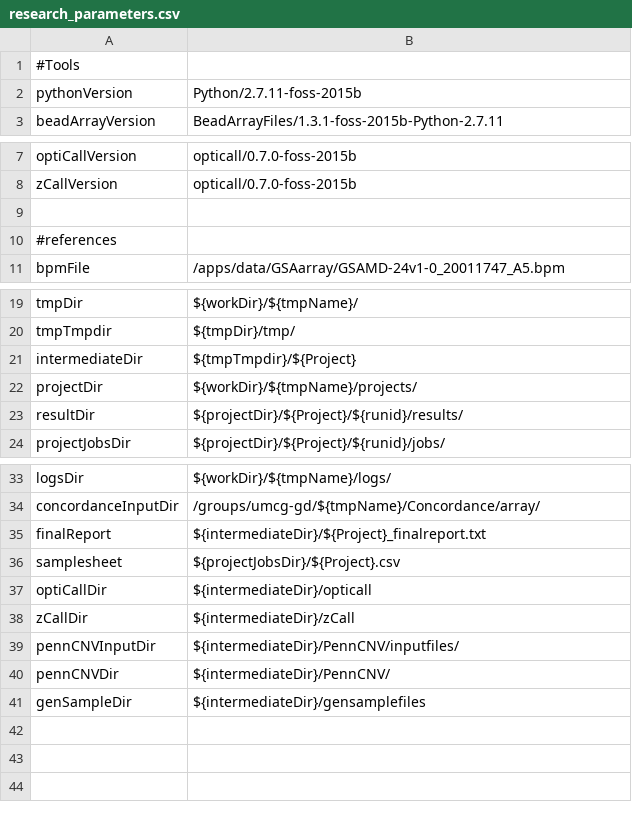
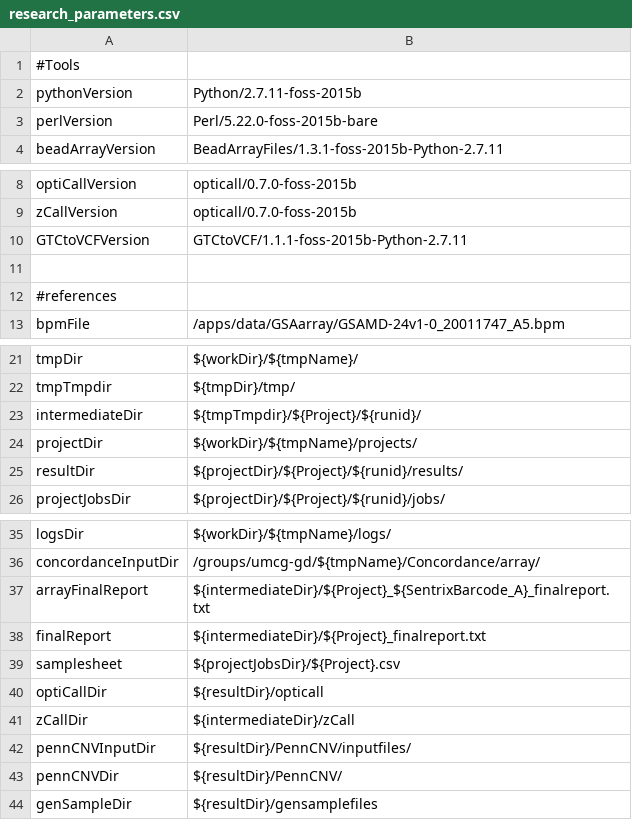
Before and after one commit to molgenis/GAP, a CSV file: research_parameters.csv, drawn as a sheet; only a part is shown, gaps mark what is left out.

```diff
--- a/research_parameters.csv
+++ b/research_parameters.csv
@@ -2,2 +2,3 @@
 pythonVersion,Python/2.7.11-foss-2015b
+perlVersion,Perl/5.22.0-foss-2015b-bare
 beadArrayVersion,BeadArrayFiles/1.3.1-foss-2015b-Python-2.7.11
@@ -8,2 +9,3 @@ optiCallVersion,opticall/0.7.0-foss-2015b
 zCallVersion,opticall/0.7.0-foss-2015b
+GTCtoVCFVersion,GTCtoVCF/1.1.1-foss-2015b-Python-2.7.11
 
@@ -20,3 +22,3 @@ tmpDir,${workDir}/${tmpName}/
 tmpTmpdir,${tmpDir}/tmp/
-intermediateDir,${tmpTmpdir}/${Project}
+intermediateDir,${tmpTmpdir}/${Project}/${runid}/
 projectDir,${workDir}/${tmpName}/projects/
@@ -34,8 +36,9 @@ logsDir,${workDir}/${tmpName}/logs/
 concordanceInputDir,/groups/umcg-gd/${tmpName}/Concordance/array/
+arrayFinalReport,${intermediateDir}/${Project}_${SentrixBarcode_A}_finalreport.txt
 finalReport,${intermediateDir}/${Project}_finalreport.txt
 samplesheet,${projectJobsDir}/${Project}.csv
-optiCallDir,${intermediateDir}/opticall
+optiCallDir,${resultDir}/opticall
 zCallDir,${intermediateDir}/zCall
-pennCNVInputDir,${intermediateDir}/PennCNV/inputfiles/
-pennCNVDir,${intermediateDir}/PennCNV/
-genSampleDir,${intermediateDir}/gensamplefiles
+pennCNVInputDir,${resultDir}/PennCNV/inputfiles/
+pennCNVDir,${resultDir}/PennCNV/
+genSampleDir,${resultDir}/gensamplefiles
```
Also changed, not shown: diagnostics_parameters.csv, research_workflow.csv, 13 other files.
